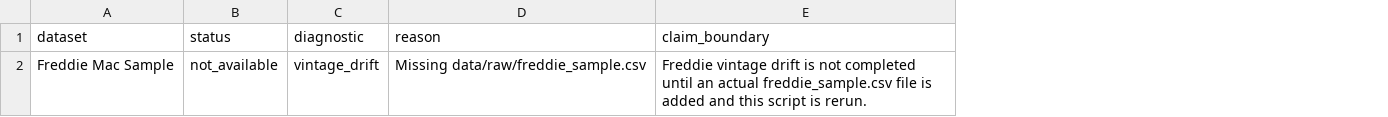
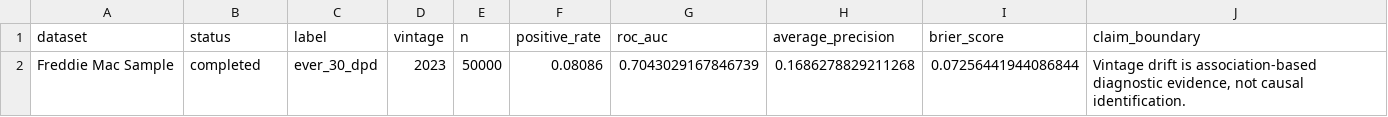
Before and after one commit to shenyi6689/FinRisk-Lab, a CSV file: projects/topic1_credit_scoring/results/tables/freddie_vintage_drift.csv, drawn as a sheet; removed rows and columns are numbered as before the commit, all else as after; the diff names each change by its address in the sheet, - before the commit and + after, or states it on an @@ line.

```diff
--- a/projects/topic1_credit_scoring/results/tables/freddie_vintage_drift.csv
+++ b/projects/topic1_credit_scoring/results/tables/freddie_vintage_drift.csv
-column C (diagnostic), row 2: vintage_drift
-column D (reason), row 2: Missing data/raw/freddie_sample.csv
+column C (label), row 2: ever_30_dpd
+column D (vintage), row 2: 2023
+column E (n), row 2: 50000
+column F (positive_rate), row 2: 0.08086
+column G (roc_auc), row 2: 0.7043029167846739
+column H (average_precision), row 2: 0.1686278829211268
+column I (brier_score), row 2: 0.07256441944086844
-B2 (status): not_available
+B2 (status): completed
-J2 (claim_boundary): Freddie vintage drift is not completed until an actual freddie_sample.csv file is added and this script is rerun.
+J2 (claim_boundary): Vintage drift is association-based diagnostic evidence, not causal identification.
```
Also changed, not shown: projects/topic1_credit_scoring/results/tables/conformal_risk_control.csv, projects/topic1_credit_scoring/results/tables/schema_audit.csv, 6 other files.
